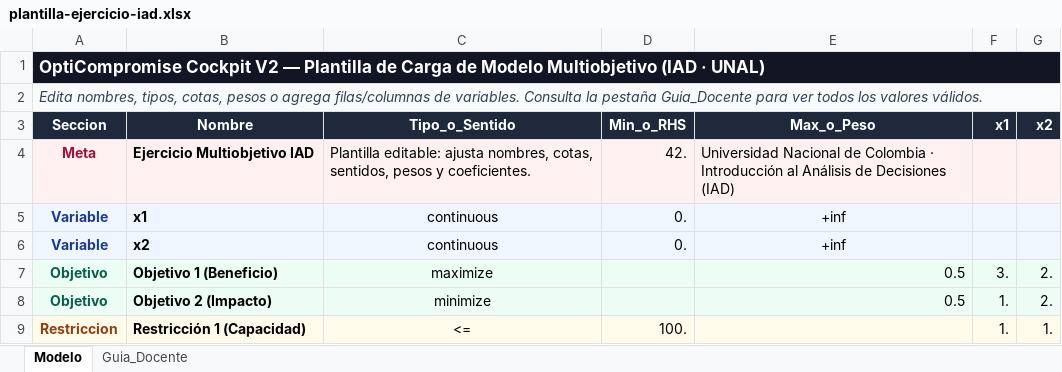
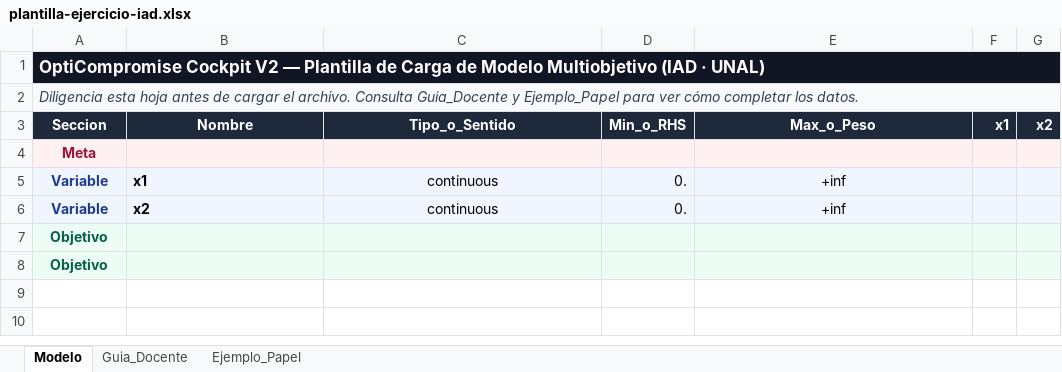
Before and after one commit to fhurtadoa/Reto_IAD_Opcion4, an Excel workbook: web/public/plantilla-ejercicio-iad.xlsx, sheet Modelo, drawn as a sheet; values as stored, in another font and other column widths than the file's, no borders; removed rows and columns are numbered as before the commit, all else as after; the diff names each change by its address in the sheet, - before the commit and + after, or states it on an @@ line.

```diff
--- a/web/public/plantilla-ejercicio-iad.xlsx (sheet Modelo)
+++ b/web/public/plantilla-ejercicio-iad.xlsx (sheet Modelo)
+sheet tab: Ejemplo_Papel
-A2 (Seccion): Edita nombres, tipos, cotas, pesos o agrega filas/columnas de variables. Consulta la pestaña Guia_Docente para ver todos los valores válidos.
+A2 (Seccion): Diligencia esta hoja antes de cargar el archivo. Consulta Guia_Docente y Ejemplo_Papel para ver cómo completar los datos.
-row 4: Meta | Ejercicio Multiobjetivo IAD | Plantilla editable: ajusta nombres, cotas, sentidos, pesos y coeficientes. | 42. | Universidad Nacional de Colombia · Introducción al Análisis de Decisiones (IAD)
+row 4: Meta
-row 7: Objetivo | Objetivo 1 (Beneficio) | maximize |  | 0.5 | 3. | 2.
-row 8: Objetivo | Objetivo 2 (Impacto) | minimize |  | 0.5 | 1. | 2.
-row 9: Restriccion | Restricción 1 (Capacidad) | <= | 100. |  | 1. | 1.
+row 7: Objetivo
+row 8: Objetivo
```
Also changed, not shown: sheet Guia_Docente, 45 other files.
